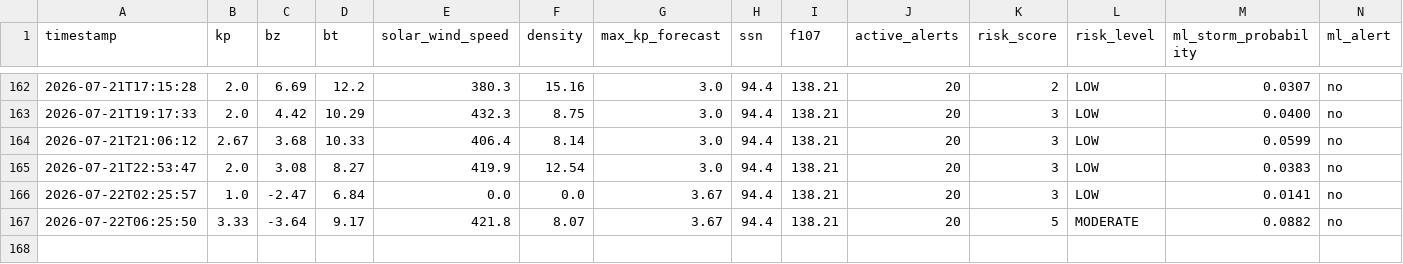
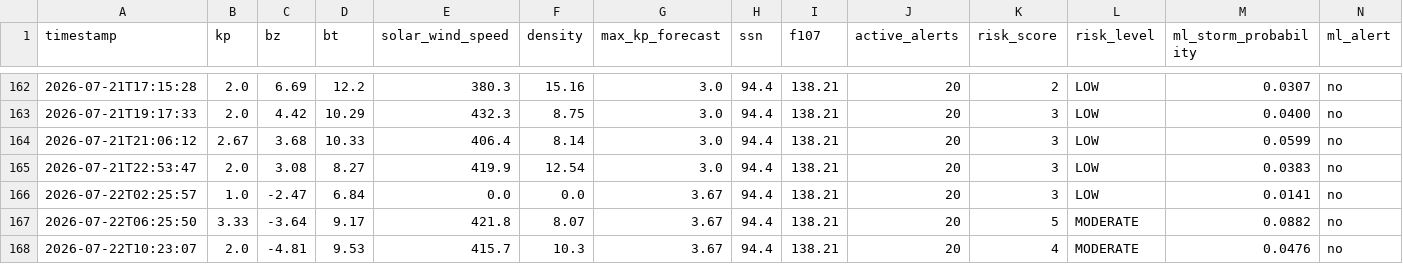
Before and after one commit to thakarnakshtra-dotcom/SolarShield, a CSV file: live_data.csv, drawn as a sheet; only a part is shown, gaps mark what is left out; rows hold the shown columns only; the diff names each change by its address in the sheet, - before the commit and + after, or states it on an @@ line.

```diff
--- a/live_data.csv
+++ b/live_data.csv
+row 168: 2026-07-22T10:23:07 | 2.0 | -4.81 | 9.53 | 415.7 | 10.3 | 3.67 | 94.4 | 138.21 | 20 | 4 | MODERATE | 0.0476 | no
```
